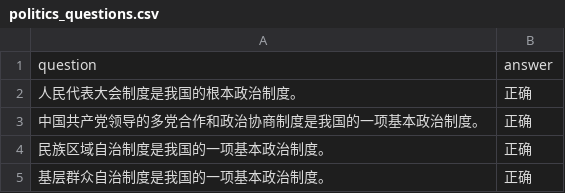
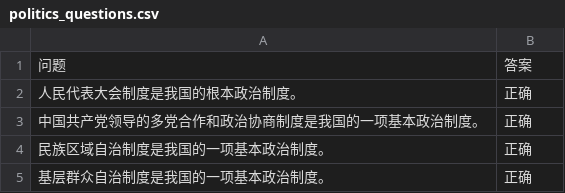
Before and after one commit to ozqs/PolicyTest, a CSV file: politics_questions.csv, drawn as a sheet; only a part is shown; removed rows and columns are numbered as before the commit, all else as after; the diff names each change by its address in the sheet, - before the commit and + after, or states it on an @@ line.

```diff
--- a/politics_questions.csv
+++ b/politics_questions.csv
-row 1: question | answer
+row 1: 问题 | 答案
```
Also changed, not shown: 1 other file.
